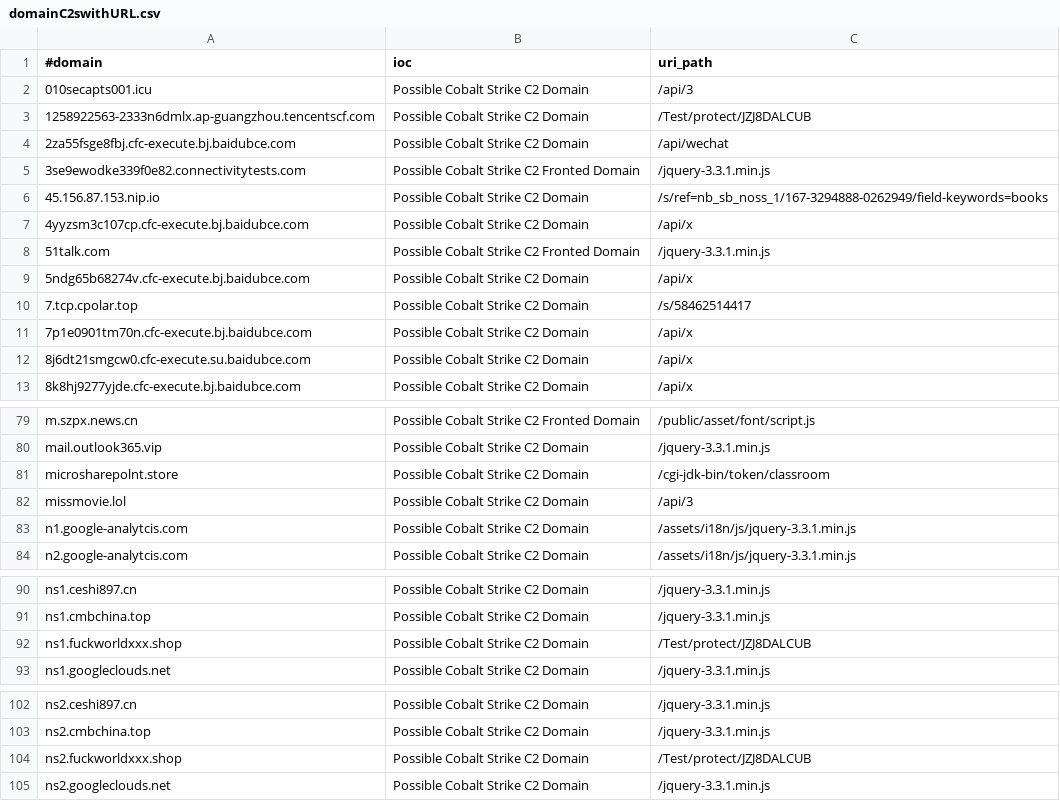
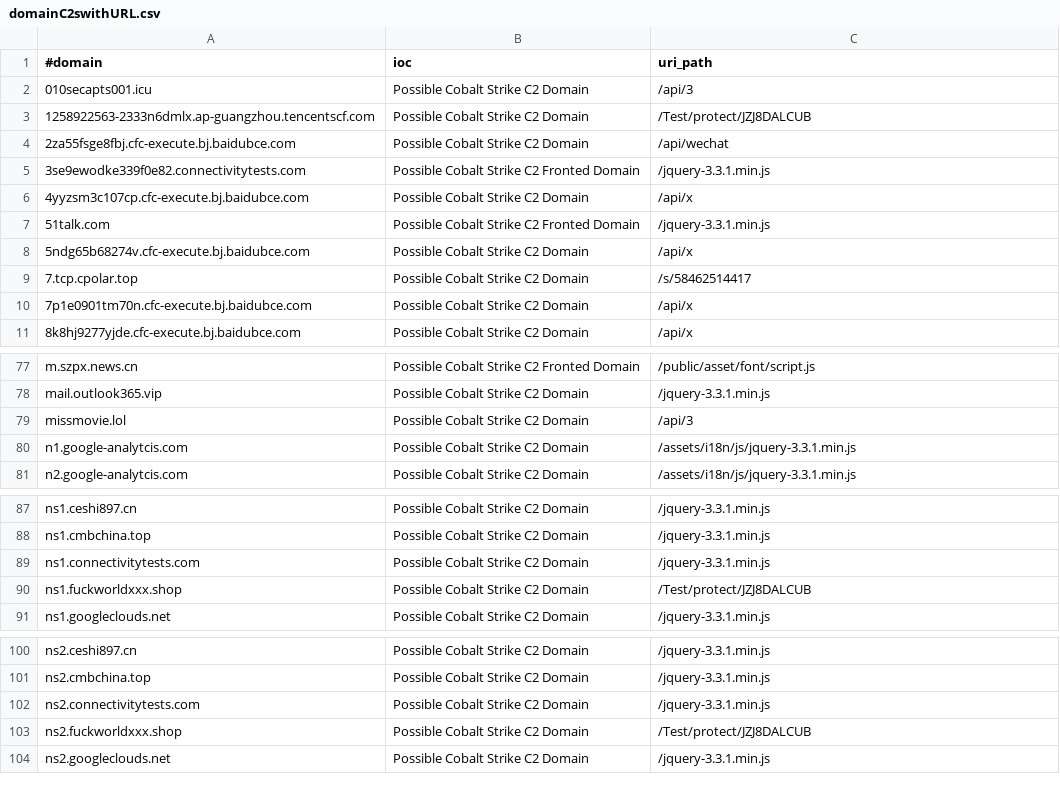
Before and after one commit to Xavier001/IOCs, a CSV file: domainC2swithURL.csv, drawn as a sheet; only a part is shown, gaps mark what is left out; removed rows and columns are numbered as before the commit, all else as after; the diff covers the shown part only; the diff names each change by its address in the sheet, - before the commit and + after, or states it on an @@ line.

```diff
--- a/domainC2swithURL.csv
+++ b/domainC2swithURL.csv
-row 6: 45.156.87.153.nip.io | Possible Cobalt Strike C2 Domain | /s/ref=nb_sb_noss_1/167-3294888-0262949/field-keywords=books
-row 12: 8j6dt21smgcw0.cfc-execute.su.baidubce.com | Possible Cobalt Strike C2 Domain | /api/x
-row 81: microsharepolnt.store | Possible Cobalt Strike C2 Domain | /cgi-jdk-bin/token/classroom
+row 89: ns1.connectivitytests.com | Possible Cobalt Strike C2 Domain | /jquery-3.3.1.min.js
+row 102: ns2.connectivitytests.com | Possible Cobalt Strike C2 Domain | /jquery-3.3.1.min.js
```
Also changed, not shown: 1 removed row elsewhere in this file, IPC2s.csv, domainC2s-filter-abused.csv, 4 other files.
